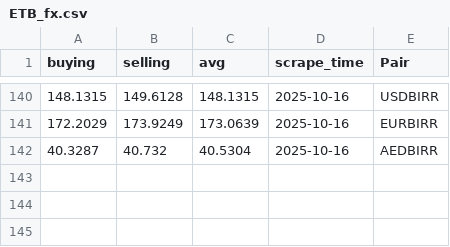
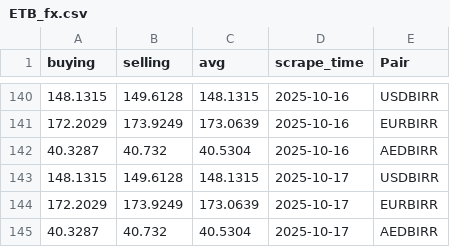
Before and after one commit to Imr-u/Birr-trend, a CSV file: ETB_fx.csv, drawn as a sheet; only a part is shown, gaps mark what is left out; the diff names each change by its address in the sheet, - before the commit and + after, or states it on an @@ line.

```diff
--- a/ETB_fx.csv
+++ b/ETB_fx.csv
+row 143: 148.1315 | 149.6128 | 148.1315 | 2025-10-17 | USDBIRR
+row 144: 172.2029 | 173.9249 | 173.0639 | 2025-10-17 | EURBIRR
+row 145: 40.3287 | 40.732 | 40.5304 | 2025-10-17 | AEDBIRR
```
